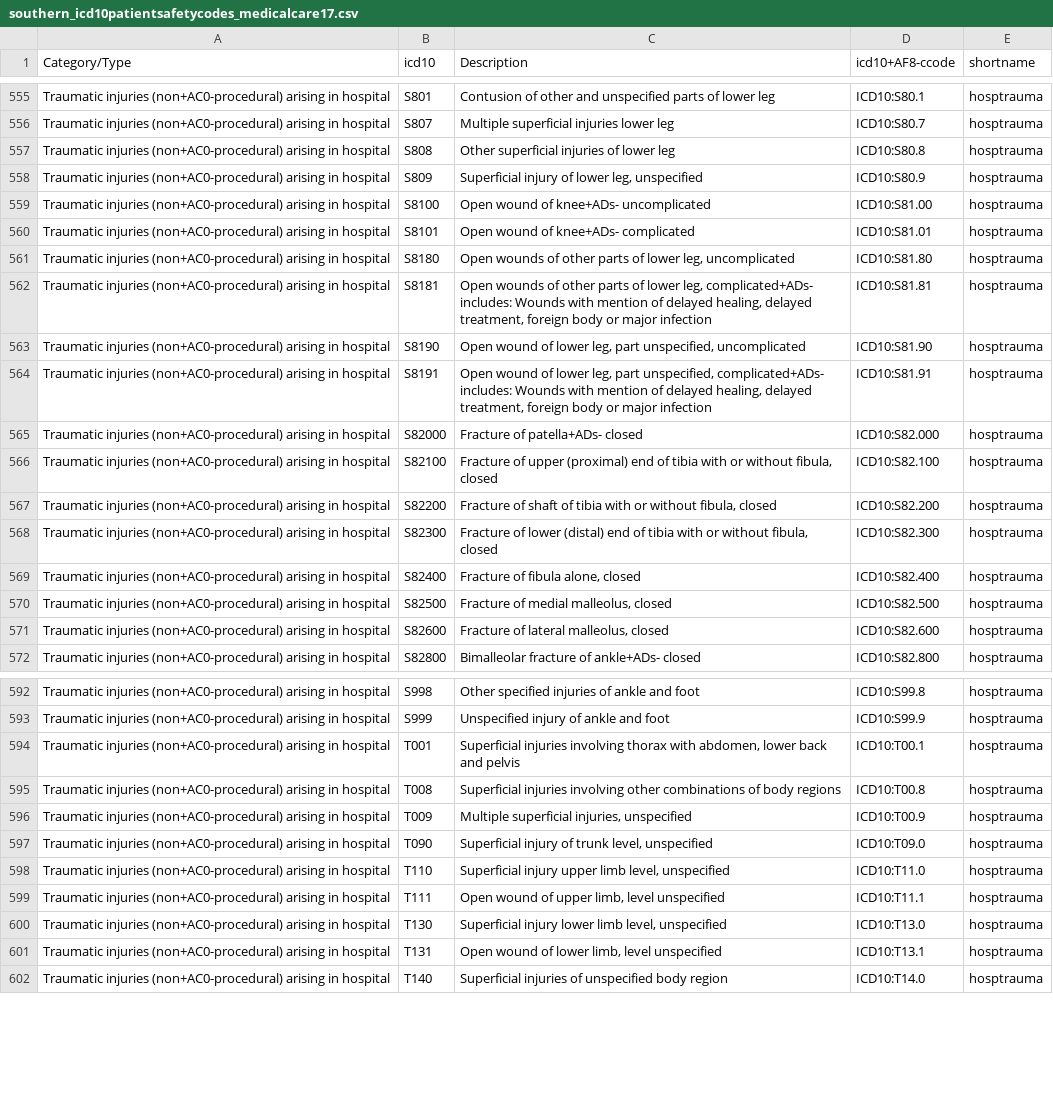
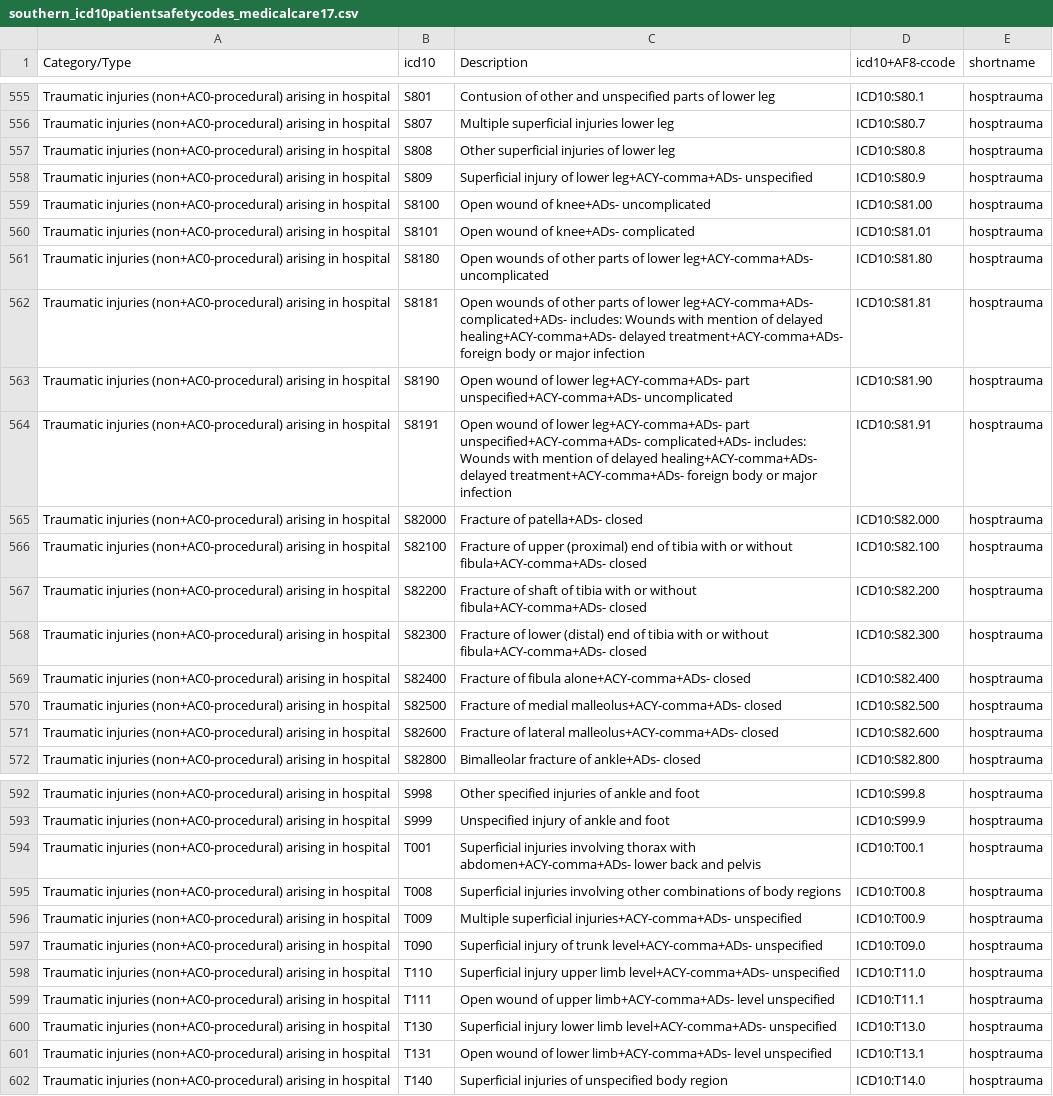
Before and after one commit to bokov/efi_prelim, a CSV file: data/southern_icd10patientsafetycodes_medicalcare17.csv, drawn as a sheet; only a part is shown, gaps mark what is left out; the diff covers the shown part only; the diff names each change by its address in the sheet, - before the commit and + after, or states it on an @@ line.

```diff
--- a/data/southern_icd10patientsafetycodes_medicalcare17.csv
+++ b/data/southern_icd10patientsafetycodes_medicalcare17.csv
-C558 (Description): …of lower leg, unspecified
+C558 (Description): …of lower leg+ACY-comma+ADs- unspecified
-C561 (Description): …of lower leg, uncomplicated
+C561 (Description): …of lower leg+ACY-comma+ADs- uncomplicated
-C562 (Description): …of lower leg, complicated+ADs- includes: Wounds with mention of delayed healing, delayed treatment, foreign body…
+C562 (Description): …of lower leg+ACY-comma+ADs- complicated+ADs- includes: Wounds with mention of delayed healing+ACY-comma+ADs- delayed treatment+ACY-comma+ADs- foreign body…
-C563 (Description): …of lower leg, part unspecified, uncomplicated
+C563 (Description): …of lower leg+ACY-comma+ADs- part unspecified+ACY-comma+ADs- uncomplicated
-C564 (Description): …of lower leg, part unspecified, complicated+ADs- includes: Wounds with mention of delayed healing, delayed treatment, foreign body…
+C564 (Description): …of lower leg+ACY-comma+ADs- part unspecified+ACY-comma+ADs- complicated+ADs- includes: Wounds with mention of delayed healing+ACY-comma+ADs- delayed treatment+ACY-comma+ADs- foreign body…
-C566 (Description): …or without fibula, closed
+C566 (Description): …or without fibula+ACY-comma+ADs- closed
-C567 (Description): …or without fibula, closed
+C567 (Description): …or without fibula+ACY-comma+ADs- closed
-C568 (Description): …or without fibula, closed
+C568 (Description): …or without fibula+ACY-comma+ADs- closed
-C569 (Description): Fracture of fibula alone, closed
+C569 (Description): Fracture of fibula alone+ACY-comma+ADs- closed
-C570 (Description): Fracture of medial malleolus, closed
+C570 (Description): Fracture of medial malleolus+ACY-comma+ADs- closed
-C571 (Description): Fracture of lateral malleolus, closed
+C571 (Description): Fracture of lateral malleolus+ACY-comma+ADs- closed
-C594 (Description): …thorax with abdomen, lower back…
+C594 (Description): …thorax with abdomen+ACY-comma+ADs- lower back…
-C596 (Description): Multiple superficial injuries, unspecified
+C596 (Description): Multiple superficial injuries+ACY-comma+ADs- unspecified
-C597 (Description): …of trunk level, unspecified
+C597 (Description): …of trunk level+ACY-comma+ADs- unspecified
-C598 (Description): …upper limb level, unspecified
+C598 (Description): …upper limb level+ACY-comma+ADs- unspecified
-C599 (Description): …of upper limb, level unspecified
+C599 (Description): …of upper limb+ACY-comma+ADs- level unspecified
-C600 (Description): …lower limb level, unspecified
+C600 (Description): …lower limb level+ACY-comma+ADs- unspecified
-C601 (Description): …of lower limb, level unspecified
+C601 (Description): …of lower limb+ACY-comma+ADs- level unspecified
```
Also changed, not shown: 157 edited cells elsewhere in this file.
